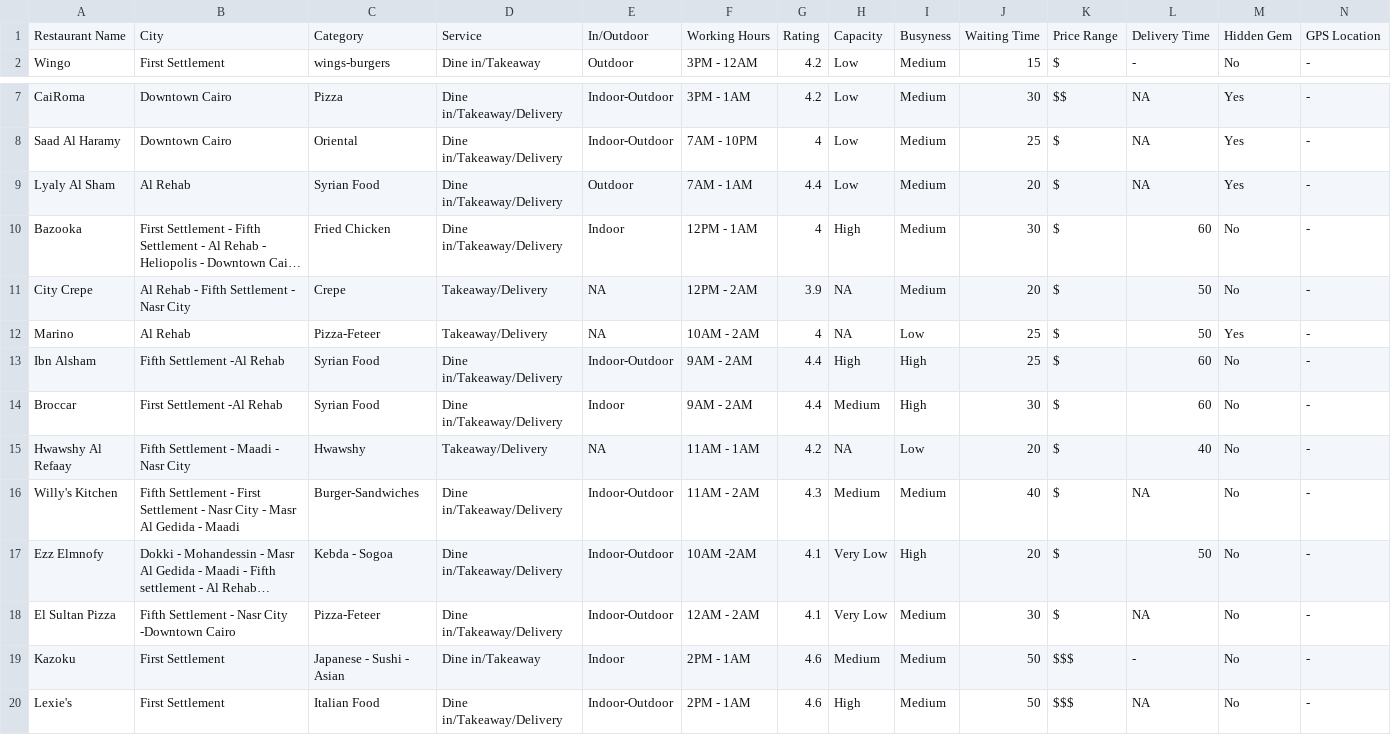
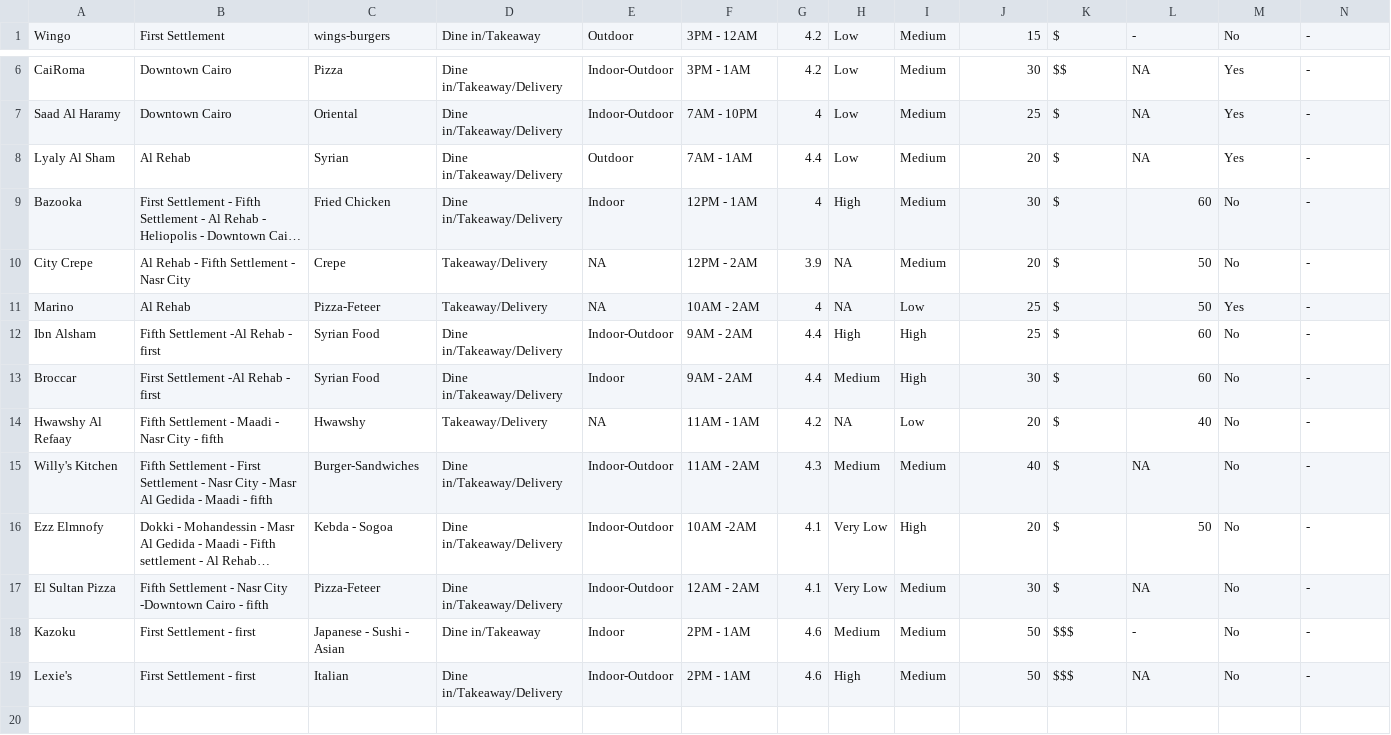
Before and after one commit to AhmadYasser1/Food-Recommending-Chatbot, a CSV file: Restaurants.csv, drawn as a sheet; only a part is shown, gaps mark what is left out; long unchanged cells end in …; removed rows and columns are numbered as before the commit, all else as after; rows hold the shown columns only; the diff names each change by its address in the sheet, - before the commit and + after, or states it on an @@ line.

Commit message:
Add files via upload

```diff
--- a/Restaurants.csv
+++ b/Restaurants.csv
-row 1: Restaurant Name | City | Category | Service | In/Outdoor | Working Hours | Rating | Capacity | Busyness | Waiting Time | Price Range | Delivery Time | Hidden Gem | GPS Location
-C8: Syrian Food
+C8: Syrian
-B12: Fifth Settlement -Al Rehab
+B12: Fifth Settlement -Al Rehab - first
-B13: First Settlement -Al Rehab
+B13: First Settlement -Al Rehab - first
-B14: Fifth Settlement - Maadi - Nasr City
+B14: Fifth Settlement - Maadi - Nasr City - fifth
-B15: …- Maadi
+B15: …- Maadi - fifth
-B17: …-Downtown Cairo
+B17: …-Downtown Cairo - fifth
-B18:B19: First Settlement
+B18:B19: First Settlement - first
-C19: Italian Food
+C19: Italian
```
